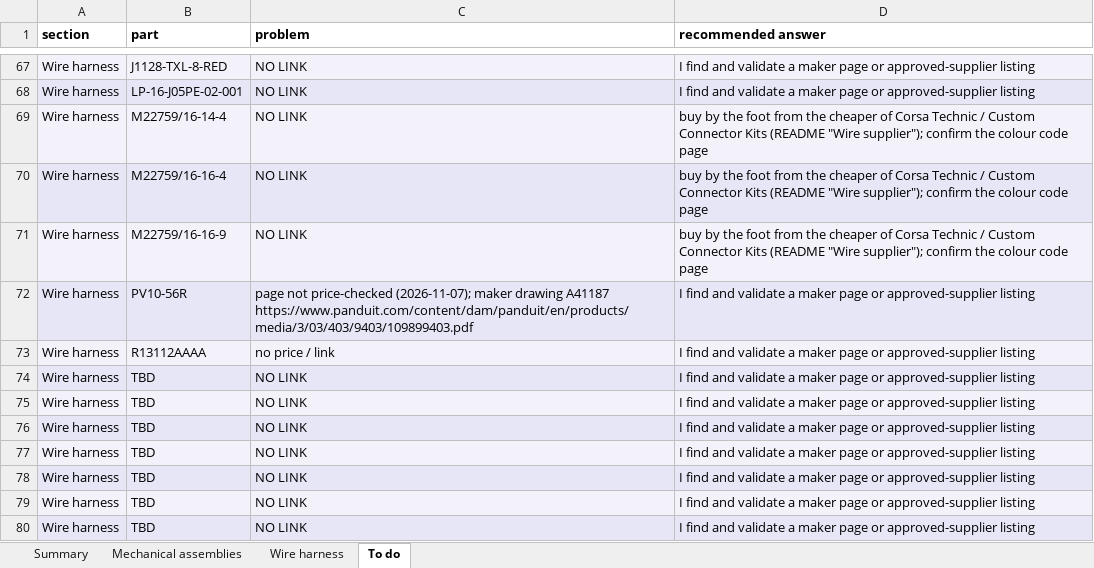
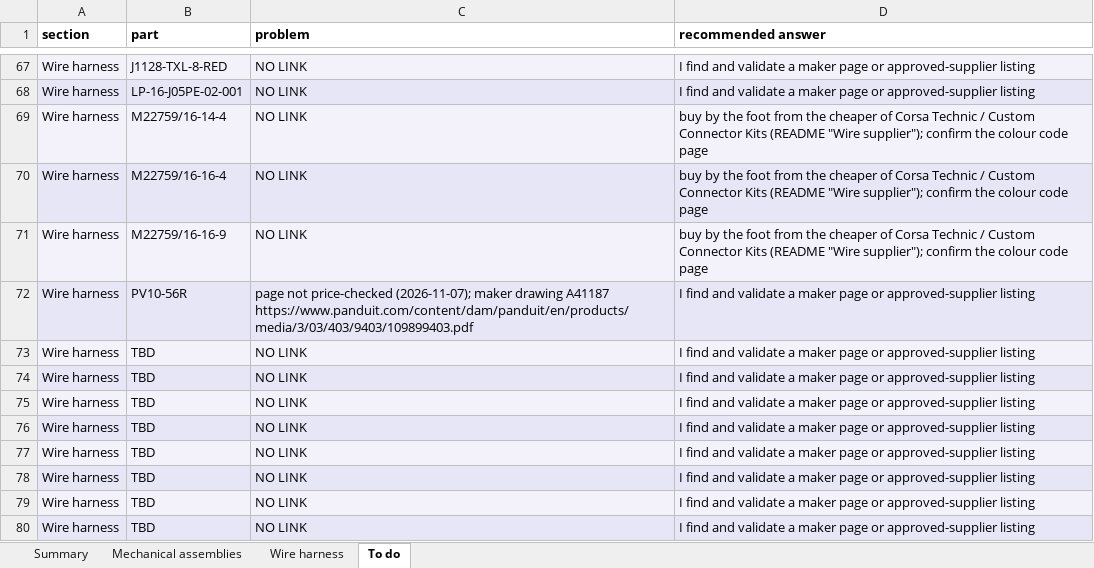
Before and after one commit to living-relation/st185-link-ecu-config, an Excel workbook: docs/sourcing/PROJECT-BOM.xlsx, sheet To do, drawn as a sheet; only a part is shown, gaps mark what is left out; the shorter side is filled out with more unchanged rows; values as stored, in another font and other column widths than the file's, no borders; the diff names each change by its address in the sheet, - before the commit and + after, or states it on an @@ line.

```diff
--- a/docs/sourcing/PROJECT-BOM.xlsx (sheet To do)
+++ b/docs/sourcing/PROJECT-BOM.xlsx (sheet To do)
-B73 (part): R13112AAAA
+B73 (part): TBD
-C73 (problem): no price / link
+C73 (problem): NO LINK
+row 74: Wire harness | TBD | NO LINK | I find and validate a maker page or approved-supplier listing
```
Also changed, not shown: sheet Wire harness, sheet Summary, docs/harness/wirelists/ST185-AB-cabin-wirelist.xlsx, docs/harness/wirelists/ST185-AntiTheft-wirelist.xlsx, 21 other files.
